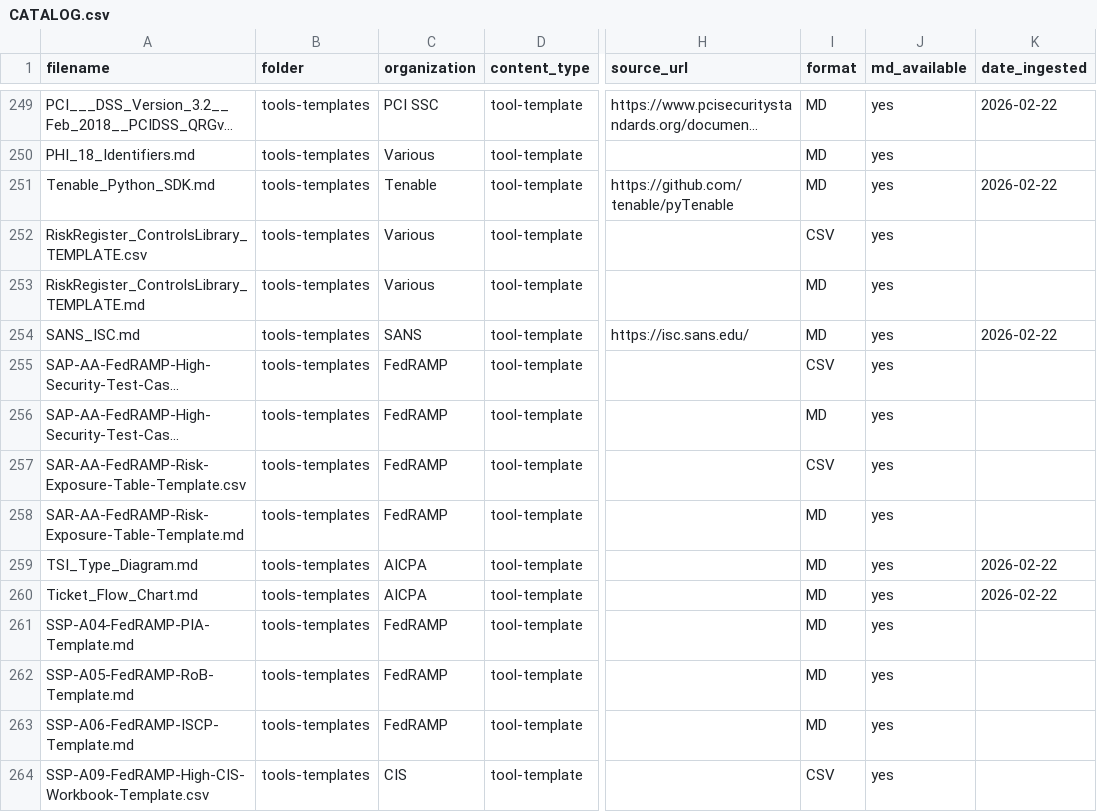
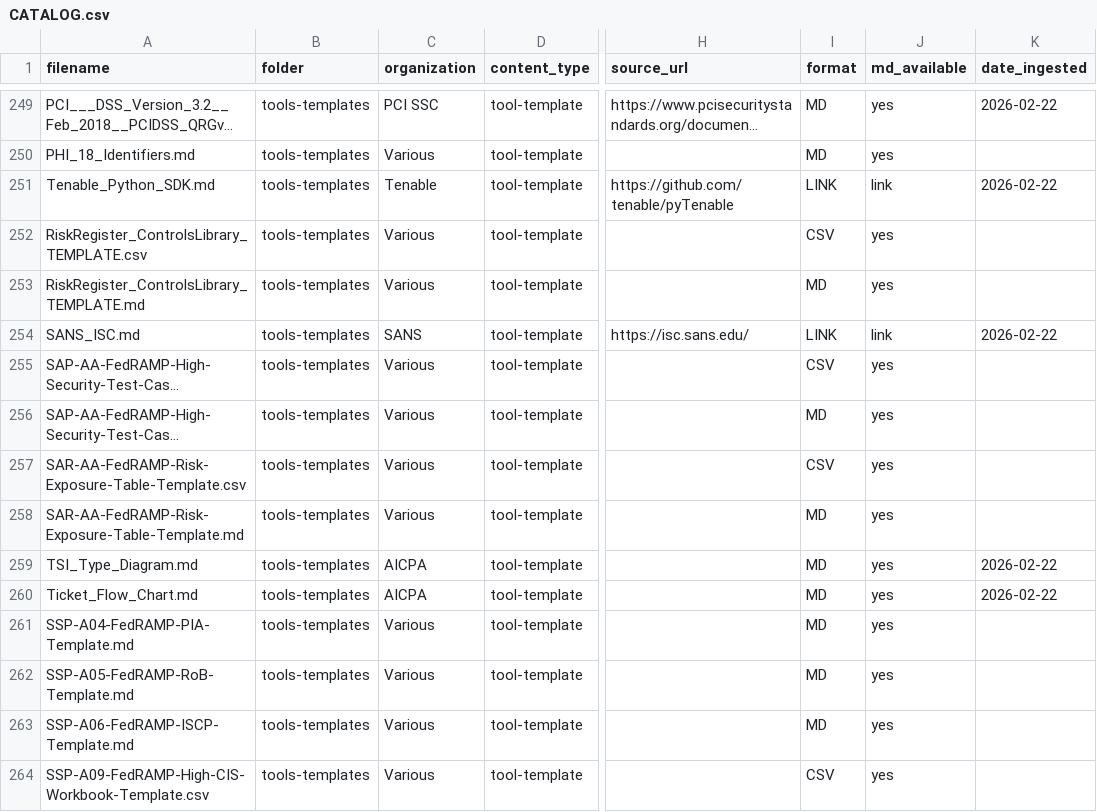
Before and after one commit to tsudo/reference, a CSV file: CATALOG.csv, drawn as a sheet; only a part is shown, gaps mark what is left out; long unchanged cells end in …; the diff covers the shown part only; the diff names each change by its address in the sheet, - before the commit and + after, or states it on an @@ line.

Commit message:
ingest: add VSA 2021/2022 update artifacts via update routine

```diff
--- a/CATALOG.csv
+++ b/CATALOG.csv
-I251 (format): MD
+I251 (format): LINK
-J251 (md_available): yes
+J251 (md_available): link
-I254 (format): MD
+I254 (format): LINK
-J254 (md_available): yes
+J254 (md_available): link
-C255:C258 (organization): FedRAMP
+C255:C258 (organization): Various
-C261:C263 (organization): FedRAMP
+C261:C263 (organization): Various
-C264 (organization): CIS
+C264 (organization): Various
```
Also changed, not shown: 5 added rows, 1 removed row, 6 moved rows and 85 edited cells elsewhere in this file, 4 other files.
